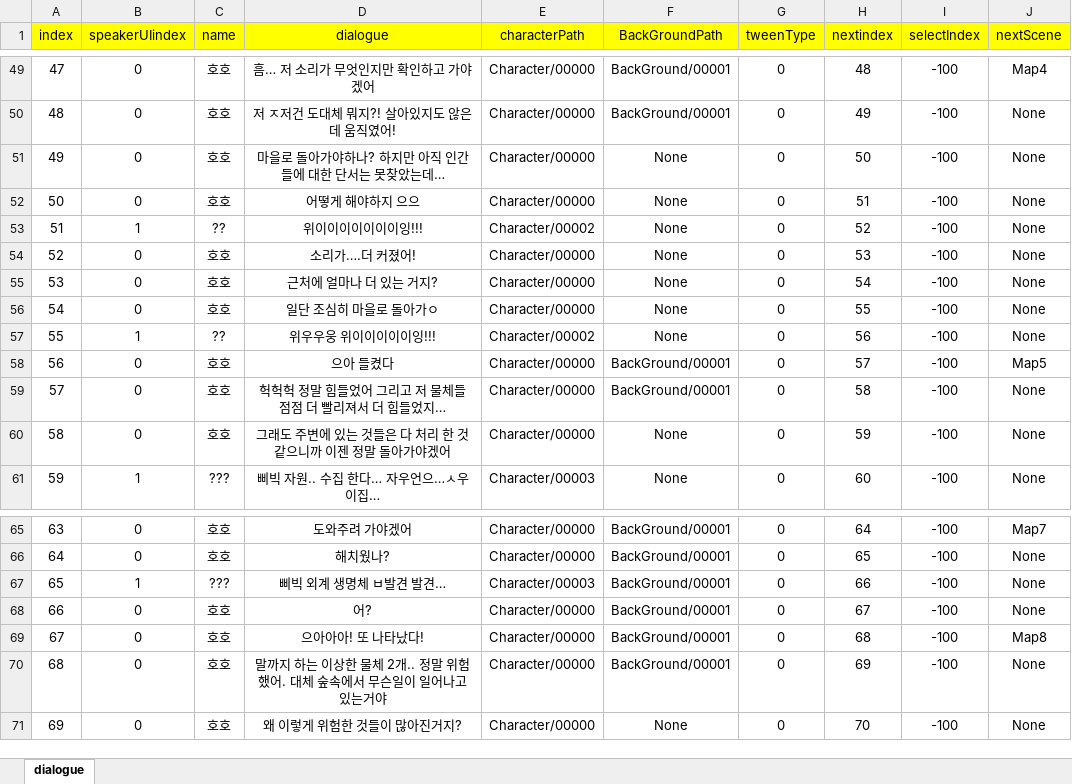
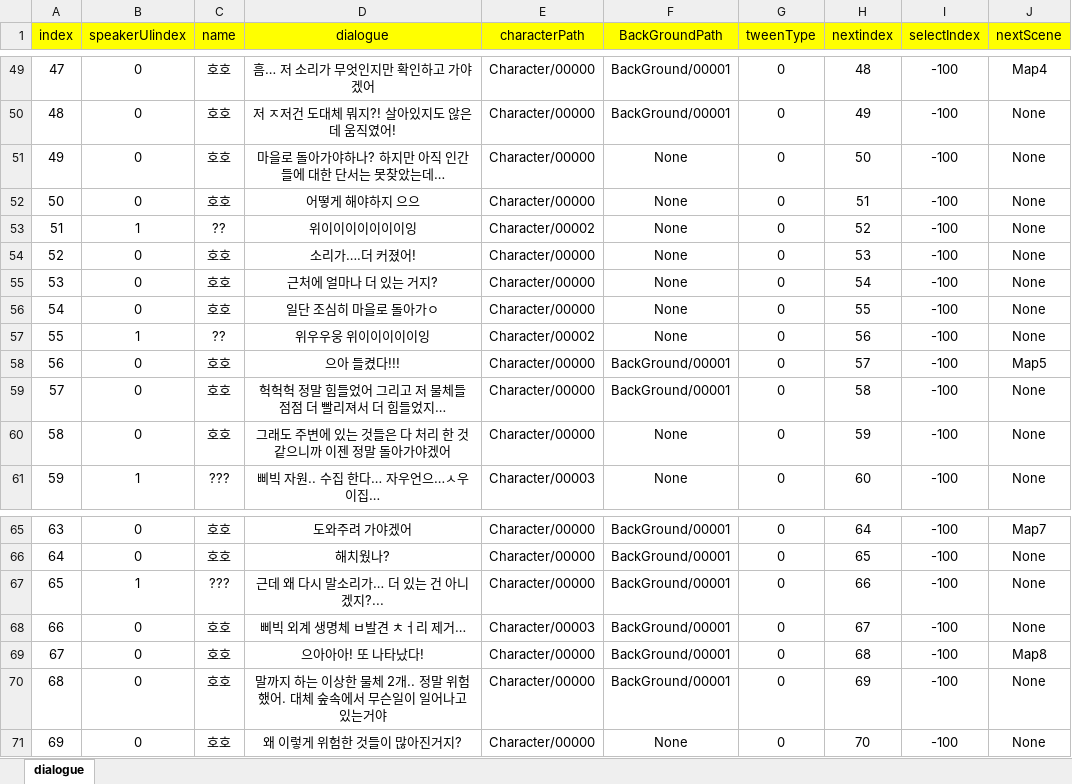
Before and after one commit to RyuHaJung/hohoPlanet_P1A3_TeamC, an Excel workbook: hohoPlanet/Assets/Resources/ExcelDB/DialogueDB.xlsx, sheet dialogue, drawn as a sheet; only a part is shown, gaps mark what is left out; values as stored, in another font and other column widths than the file's, no borders; the diff names each change by its address in the sheet, - before the commit and + after, or states it on an @@ line.

```diff
--- a/hohoPlanet/Assets/Resources/ExcelDB/DialogueDB.xlsx (sheet dialogue)
+++ b/hohoPlanet/Assets/Resources/ExcelDB/DialogueDB.xlsx (sheet dialogue)
-D53 (dialogue): 위이이이이이이이잉!!!
+D53 (dialogue): 위이이이이이이이잉
-D57 (dialogue): 위우우웅 위이이이이이잉!!!
+D57 (dialogue): 위우우웅 위이이이이이잉
-D58 (dialogue): 으아 들켰다
+D58 (dialogue): 으아 들켰다!!!
-D67 (dialogue): 삐빅 외계 생명체 ㅂ발견 발견…
+D67 (dialogue): 근데 왜 다시 말소리가… 더 있는 건 아니겠지?...
-E67 (characterPath): Character/00003
+E67 (characterPath): Character/00000
-D68 (dialogue): 어?
+D68 (dialogue): 삐빅 외계 생명체 ㅂ발견 ㅊㅓ리 제거…
-E68 (characterPath): Character/00000
+E68 (characterPath): Character/00003
```
Also changed, not shown: 1 other file.
